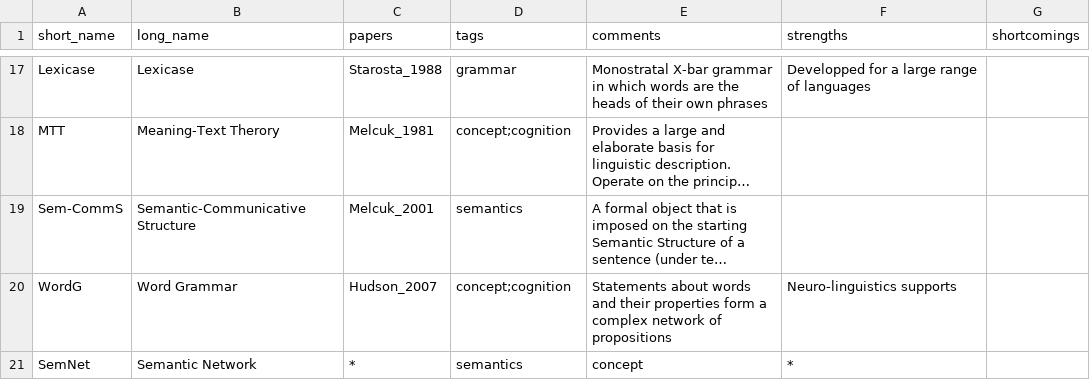
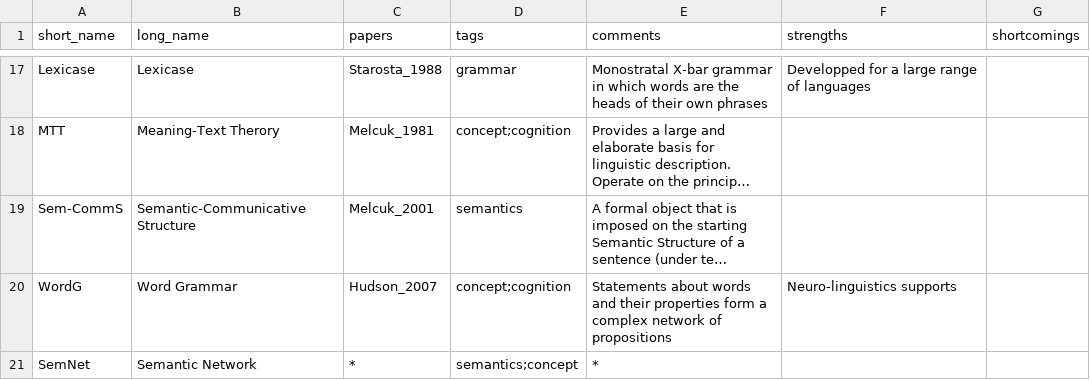
Before and after one commit to Valentin-D-Richard/CL-Benchmarking, a CSV file: Topics.csv, drawn as a sheet; only a part is shown, gaps mark what is left out; long unchanged cells end in …; the diff names each change by its address in the sheet, - before the commit and + after, or states it on an @@ line.

Commit message:
Update Topics.csv

```diff
--- a/Topics.csv
+++ b/Topics.csv
-D21 (tags): semantics
+D21 (tags): semantics;concept
-E21 (comments): concept
+E21 (comments): *
-F21 (strengths): *
+F21 (strengths): (empty)
```
